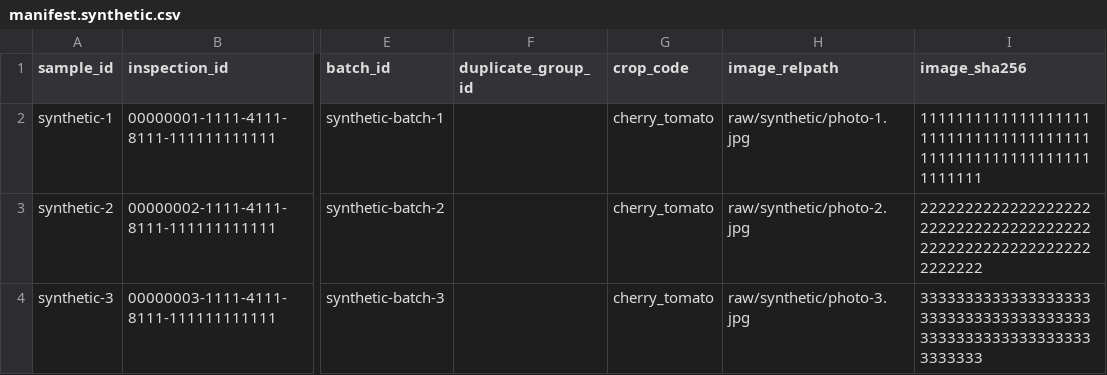
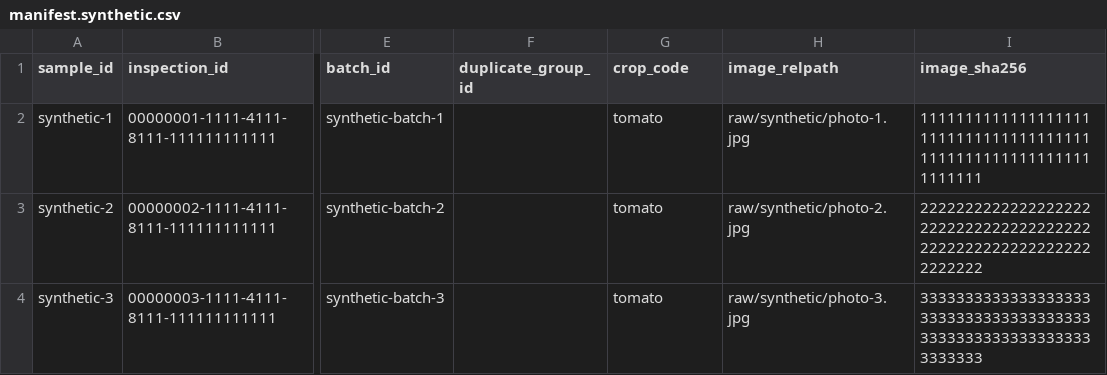
Before and after one commit to kara320090/VisionMachine, a CSV file: data/examples/manifest.synthetic.csv, drawn as a sheet; only a part is shown, gaps mark what is left out; the diff names each change by its address in the sheet, - before the commit and + after, or states it on an @@ line.

Commit message:
docs: align crop choices and 500k purchase plan

```diff
--- a/data/examples/manifest.synthetic.csv
+++ b/data/examples/manifest.synthetic.csv
-G2:G4 (crop_code): cherry_tomato
+G2:G4 (crop_code): tomato
```
Also changed, not shown: 13 other files.
